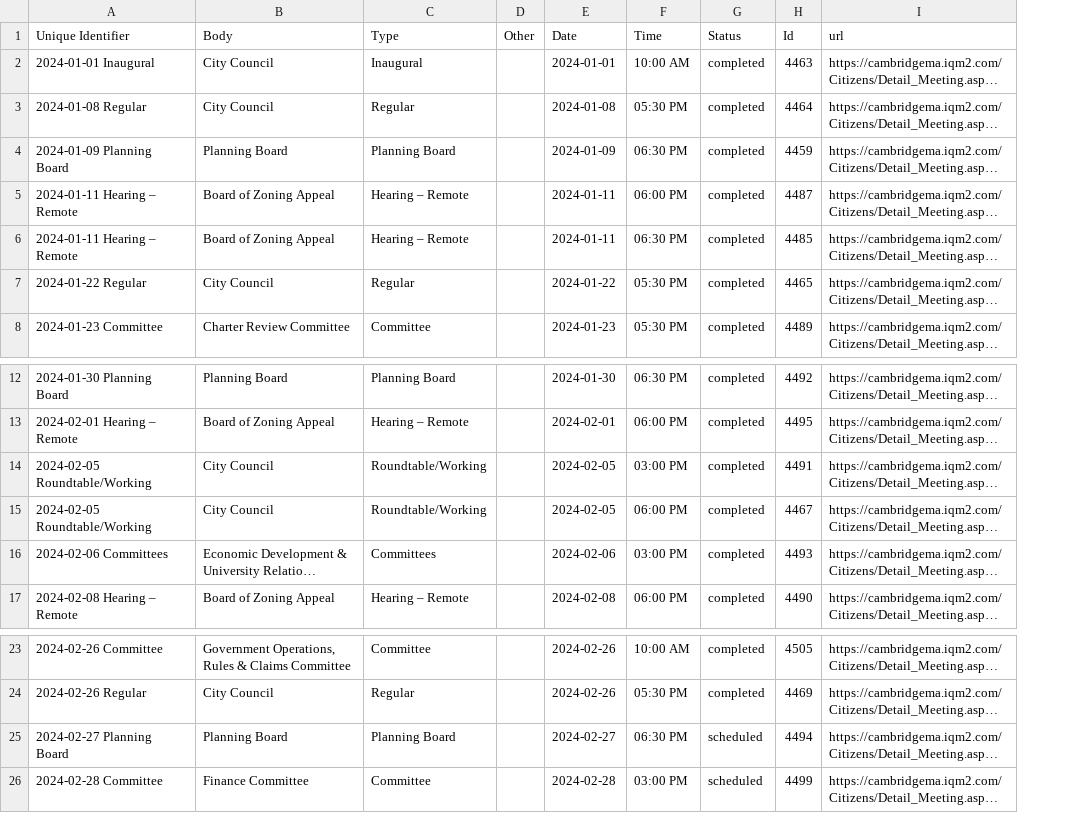
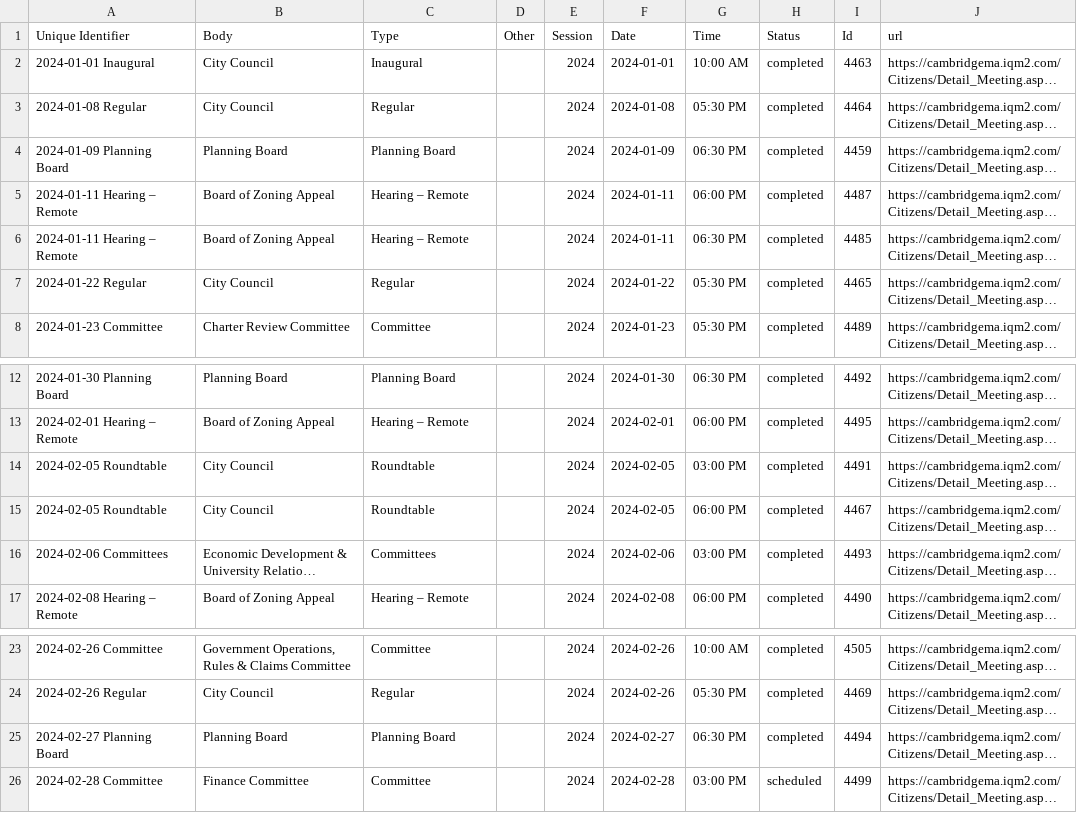
Before and after one commit to cjfman/Cambridge-Review, a CSV file: meeting_data/meeting_sessions/meetings_session_2024.csv, drawn as a sheet; only a part is shown, gaps mark what is left out; long unchanged cells end in …; addresses are those after the commit; the diff names each change by its address in the sheet, - before the commit and + after, or states it on an @@ line.

Commit message:
Added another meeting

```diff
--- a/meeting_data/meeting_sessions/meetings_session_2024.csv
+++ b/meeting_data/meeting_sessions/meetings_session_2024.csv
+column E (Session), rows 2-8: all 2024; rows 12-17: all 2024; rows 23-26: all 2024
-A14:A15 (Unique Identifier): 2024-02-05 Roundtable/Working
+A14:A15 (Unique Identifier): 2024-02-05 Roundtable
-C14:C15 (Type): Roundtable/Working
+C14:C15 (Type): Roundtable
-H25 (Status): scheduled
+H25 (Status): completed
```
Also changed, not shown: 57 other files.
